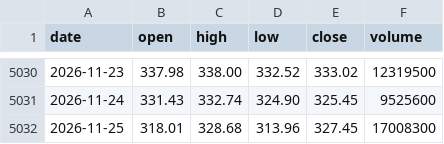
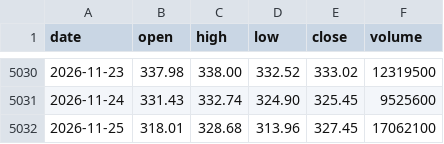
Before and after one commit to notwins/market-intelligence-hub, a CSV file: site/data/metals/gld.csv, drawn as a sheet; only a part is shown, gaps mark what is left out.

```diff
--- a/site/data/metals/gld.csv
+++ b/site/data/metals/gld.csv
@@ -5031,2 +5031,2 @@ date,open,high,low,close,volume
 2026-11-24,331.43,332.74,324.90,325.45,9525600
-2026-11-25,318.01,328.68,313.96,327.45,17008300
+2026-11-25,318.01,328.68,313.96,327.45,17062100
```
Also changed, not shown: site/data/metals/xau-spot.csv.
